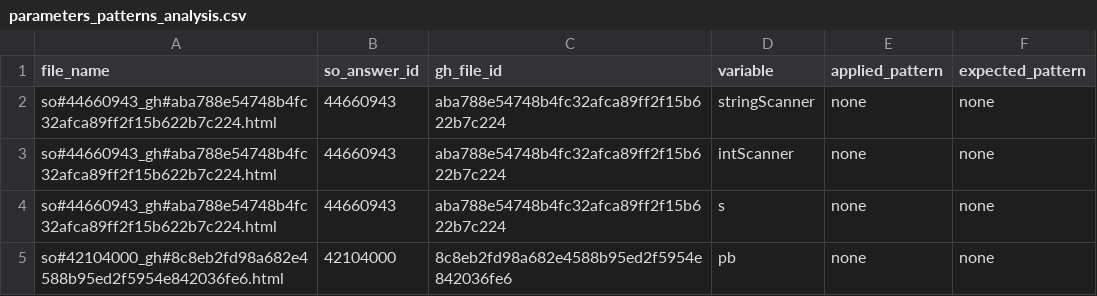
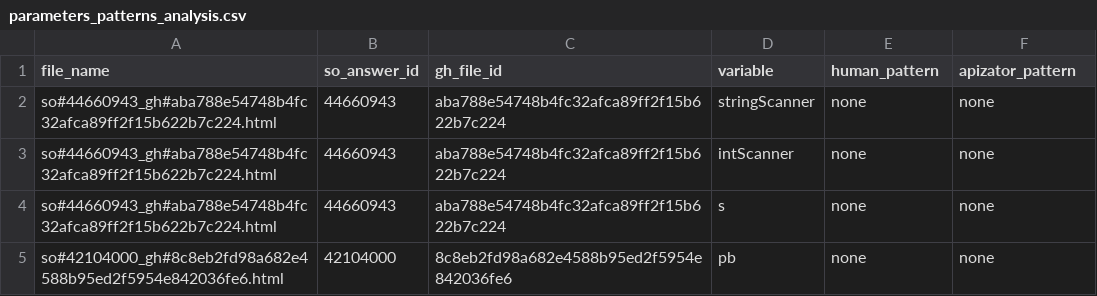
Before and after one commit to pasqualesalza/apization-temp-data, a CSV file: study/parameters_patterns_analysis.csv, drawn as a sheet; only a part is shown.

```diff
--- a/study/parameters_patterns_analysis.csv
+++ b/study/parameters_patterns_analysis.csv
@@ -1,2 +1,2 @@
-"file_name","so_answer_id","gh_file_id","variable","applied_pattern","expected_pattern"
+"file_name","so_answer_id","gh_file_id","variable","human_pattern","apizator_pattern"
 "so#44660943_gh#aba788e54748b4fc32afca89ff2f15b622b7c224.html","44660943","aba788e54748b4fc32afca89ff2f15b622b7c224","stringScanner","none","none"
```
Also changed, not shown: study/return_patterns_analysis.csv, 2 other files.
